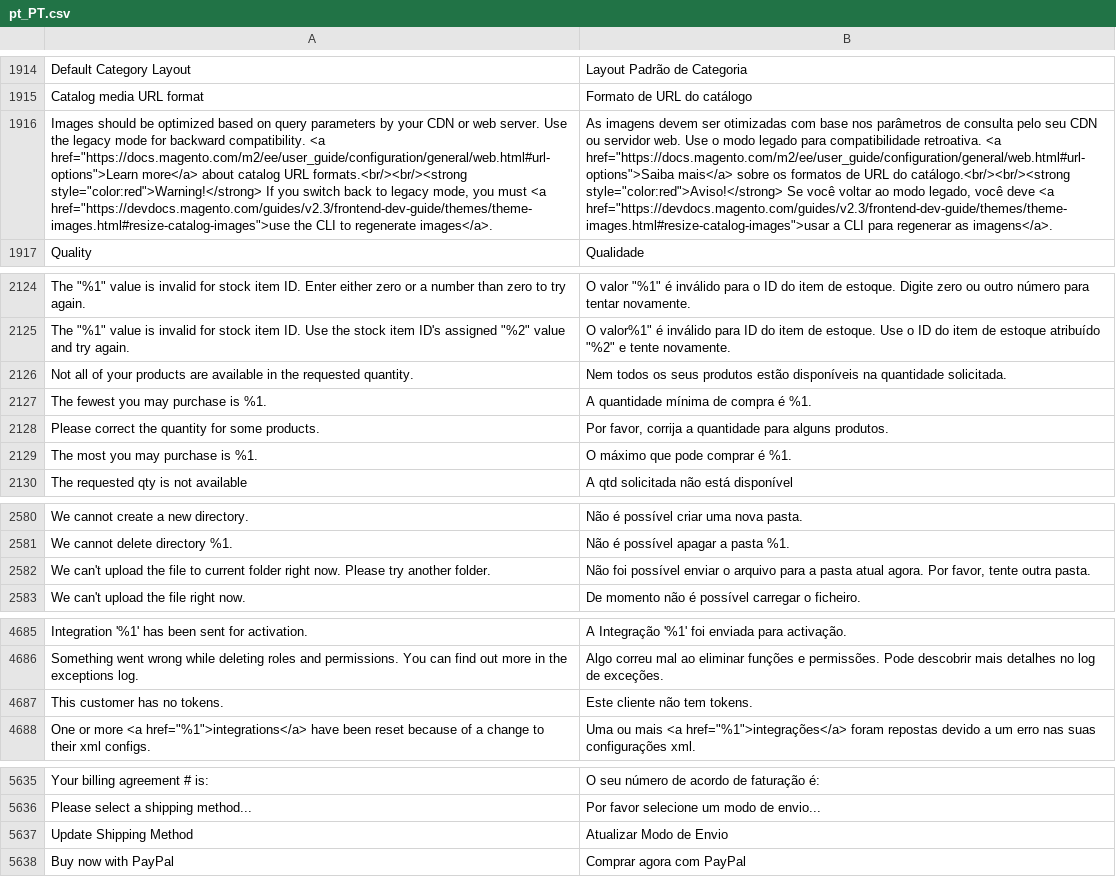
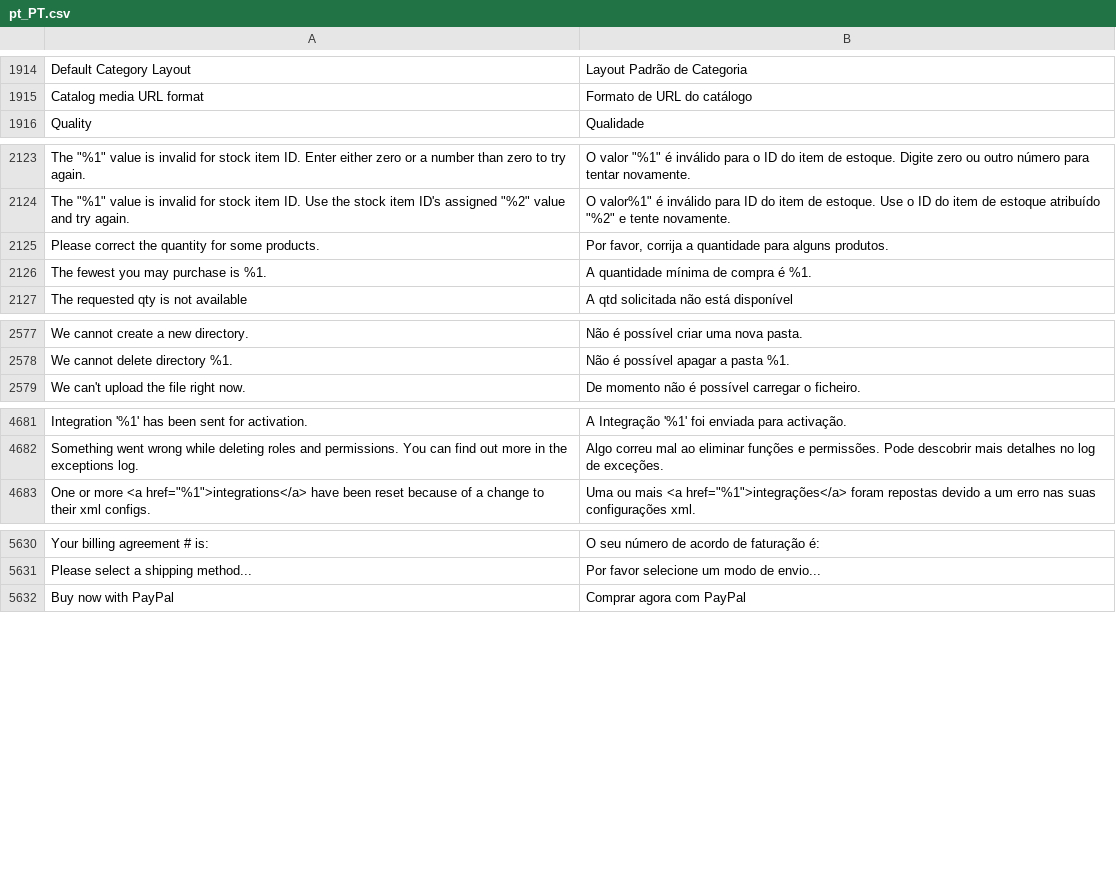
Before and after one commit to magento-l10n/language-pt_PT, a CSV file: pt_PT.csv, drawn as a sheet; only a part is shown, gaps mark what is left out; removed rows and columns are numbered as before the commit, all else as after; the diff covers the shown part only; the diff names each change by its address in the sheet, - before the commit and + after, or states it on an @@ line.

Commit message:
Updating translations from Crowdin.

```diff
--- a/pt_PT.csv
+++ b/pt_PT.csv
-row 1916: Images should be optimized based on query parameters by your CDN or web server. Use the legacy mode for backward compatibility. <a href="https://docs.magento.com/m2/ee/user_guide/configuration/general/web.html#url-options">Learn more</a> about catalog URL formats.<br/><br/><strong style="color:red">Warning!</strong> If you switch back to legacy mode, you must <a href="https://devdocs.magento.com/guides/v2.3/frontend-dev-guide/themes/theme-images.html#resize-catalog-images">use the CLI to regenerate images</a>. | As imagens devem ser otimizadas com base nos parâmetros de consulta pelo seu CDN ou servidor web. Use o modo legado para compatibilidade retroativa. <a href="https://docs.magento.com/m2/ee/user_guide/configuration/general/web.html#url-options">Saiba mais</a> sobre os formatos de URL do catálogo.<br/><br/><strong style="color:red">Aviso!</strong> Se você voltar ao modo legado, você deve <a href="https://devdocs.magento.com/guides/v2.3/frontend-dev-guide/themes/theme-images.html#resize-catalog-images">usar a CLI para regenerar as imagens</a>.
-row 2126: Not all of your products are available in the requested quantity. | Nem todos os seus produtos estão disponíveis na quantidade solicitada.
-row 2129: The most you may purchase is %1. | O máximo que pode comprar é %1.
@@ row 2127 moved to row 2126: The fewest you may purchase is %1. @@
-row 2582: We can't upload the file to current folder right now. Please try another folder. | Não foi possível enviar o arquivo para a pasta atual agora. Por favor, tente outra pasta.
-row 4687: This customer has no tokens. | Este cliente não tem tokens.
-row 5637: Update Shipping Method | Atualizar Modo de Envio
```
Also changed, not shown: 2 removed rows and 10 moved rows elsewhere in this file, 1 other file.
